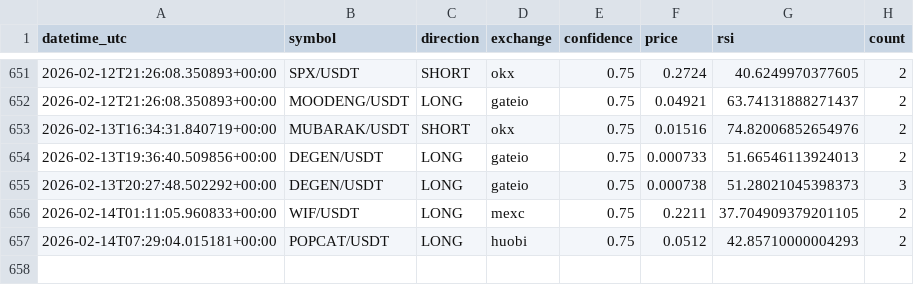
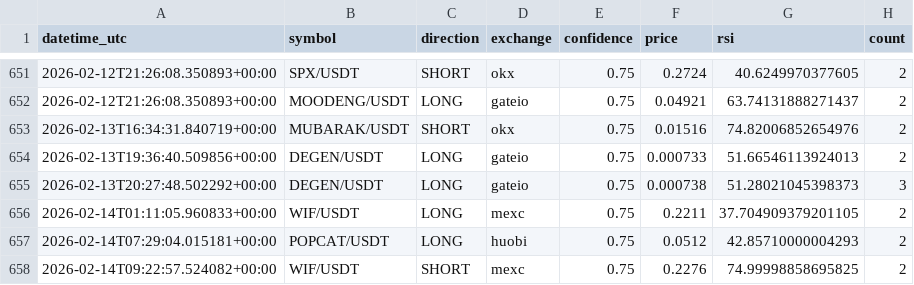
Before and after one commit to anilrajtiwari/Oct1, a CSV file: confirmed_signals_log.csv, drawn as a sheet; only a part is shown, gaps mark what is left out.

Commit message:
Add confirmed signal: WIF/USDT SHORT

```diff
--- a/confirmed_signals_log.csv
+++ b/confirmed_signals_log.csv
@@ -657 +657,2 @@ datetime_utc,symbol,direction,exchange,confidence,price,rsi,count
 2026-02-14T07:29:04.015181+00:00,POPCAT/USDT,LONG,huobi,0.75,0.0512,42.85710000004293,2
+2026-02-14T09:22:57.524082+00:00,WIF/USDT,SHORT,mexc,0.75,0.2276,74.99998858695825,2
```
